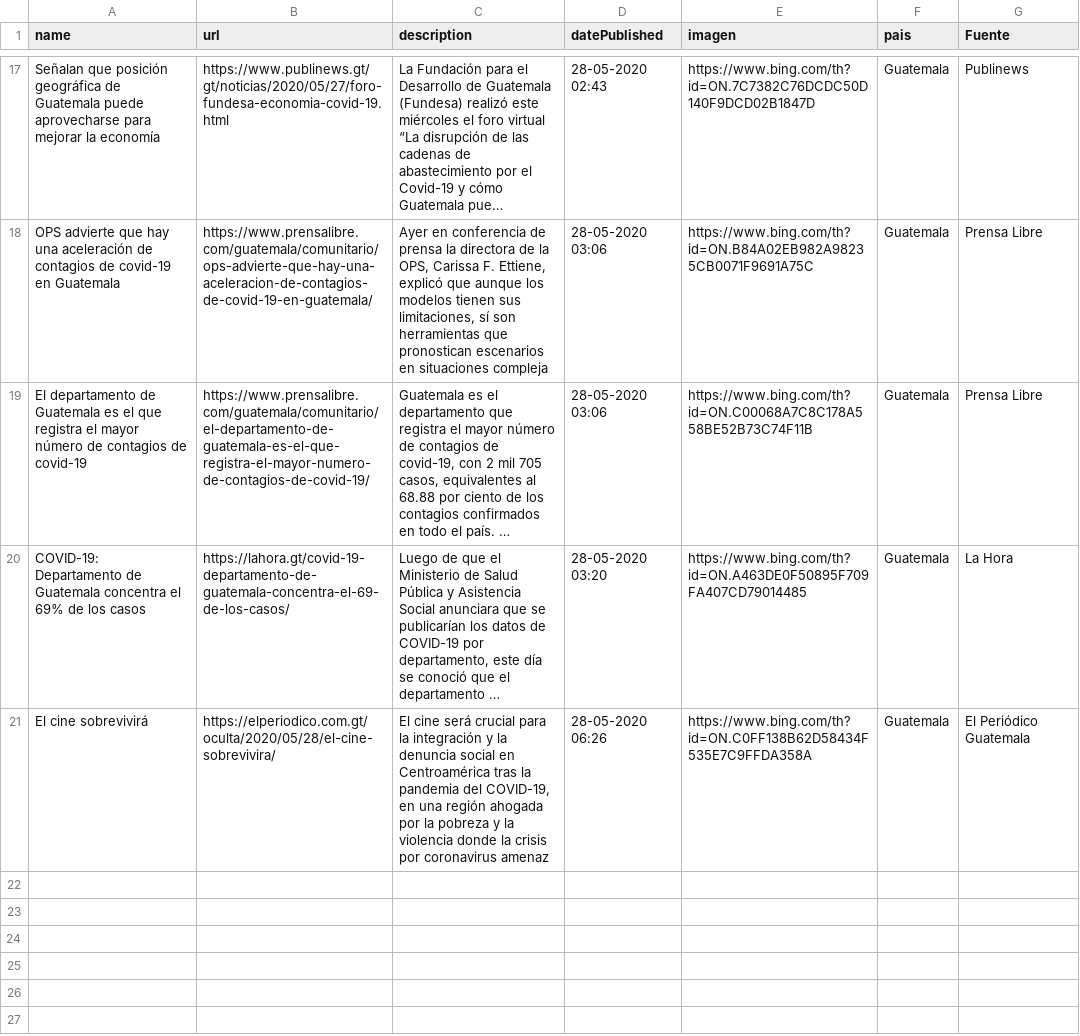
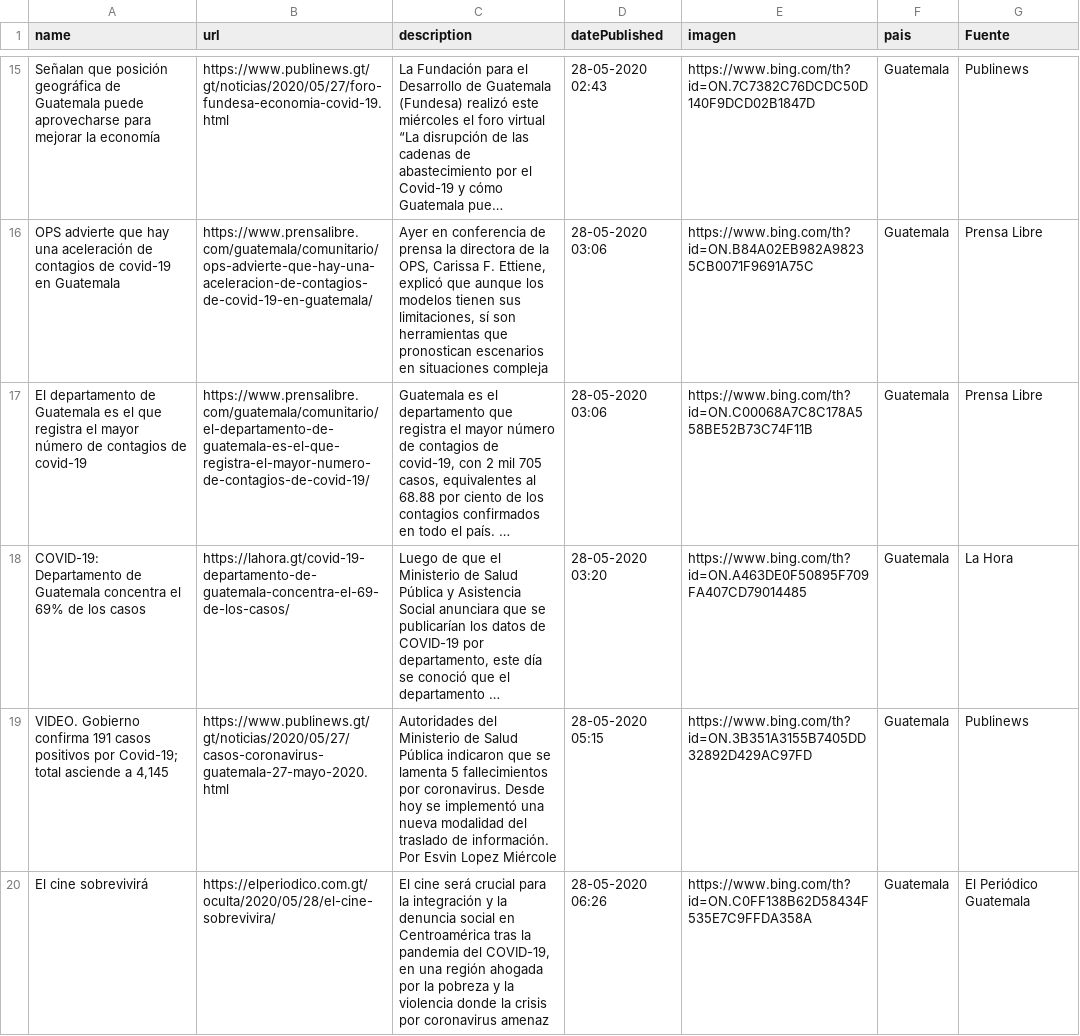
Before and after one commit to Sud-Austral/Datos_Guatemala, a CSV file: bing/news/Guatemala.csv, drawn as a sheet; only a part is shown, gaps mark what is left out; long unchanged cells end in …; the diff covers the shown part only; the diff names each change by its address in the sheet, - before the commit and + after, or states it on an @@ line.

```diff
--- a/bing/news/Guatemala.csv
+++ b/bing/news/Guatemala.csv
+row 19: VIDEO. Gobierno confirma 191 casos positivos por Covid-19; total asciende a 4,145 | https://www.publinews.gt/gt/noticias/2020/05/27/casos-coronavirus-guatemala-27-mayo-2020.html | Autoridades del Ministerio de Salud Pública indicaron que se lamenta 5 fallecimientos por coronavirus. Desde hoy se implementó una nueva modalidad del traslado de información. Por Esvin Lopez Miércole | 28-05-2020 05:15 | https://www.bing.com/th?id=ON.3B351A3155B7405DD32892D429AC97FD | Guatemala | Publinews
```
Also changed, not shown: 1 added row and 2 removed rows elsewhere in this file, Twitter/Tweet.csv.
